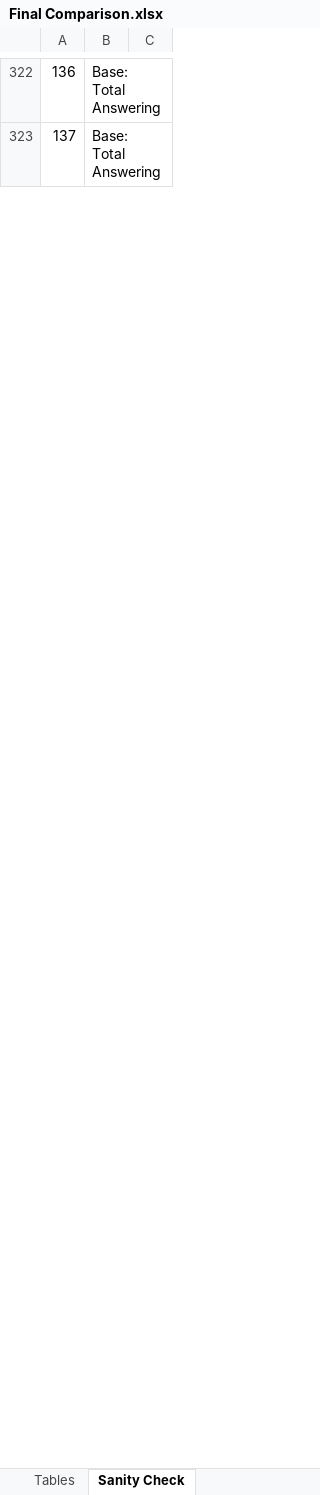
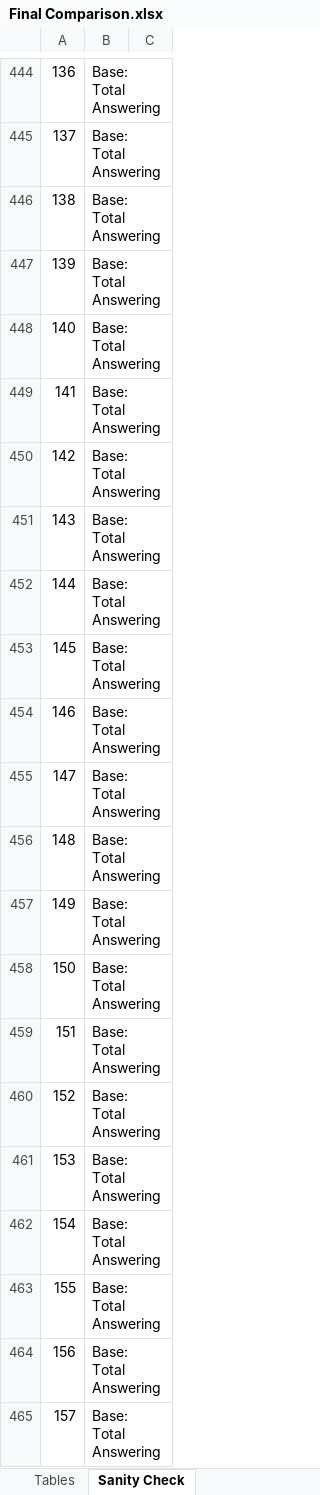
Before and after one commit to Irshadkazi1698/SecondaryAutomation, an Excel workbook: Output/Final Comparison.xlsx, sheet Sanity Check, drawn as a sheet; only a part is shown, gaps mark what is left out; values as stored, in another font and other column widths than the file's, no borders; the diff covers the shown part only; the diff names each change by its address in the sheet, - before the commit and + after, or states it on an @@ line.

```diff
--- a/Output/Final Comparison.xlsx (sheet Sanity Check)
+++ b/Output/Final Comparison.xlsx (sheet Sanity Check)
+row 446: 138 | Base: Total Answering
+row 447: 139 | Base: Total Answering
+row 448: 140 | Base: Total Answering
+row 449: 141 | Base: Total Answering
+row 450: 142 | Base: Total Answering
+row 451: 143 | Base: Total Answering
+row 452: 144 | Base: Total Answering
+row 453: 145 | Base: Total Answering
+row 454: 146 | Base: Total Answering
+row 455: 147 | Base: Total Answering
+row 456: 148 | Base: Total Answering
+row 457: 149 | Base: Total Answering
+row 458: 150 | Base: Total Answering
+row 459: 151 | Base: Total Answering
+row 460: 152 | Base: Total Answering
+row 461: 153 | Base: Total Answering
+row 462: 154 | Base: Total Answering
+row 463: 155 | Base: Total Answering
+row 464: 156 | Base: Total Answering
+row 465: 157 | Base: Total Answering
```
Also changed, not shown: other rows of this sheet, sheet Tables, other sheet tabs, Input/Banners.xlsx, Input/Counts.xlsx, 13 other files.
